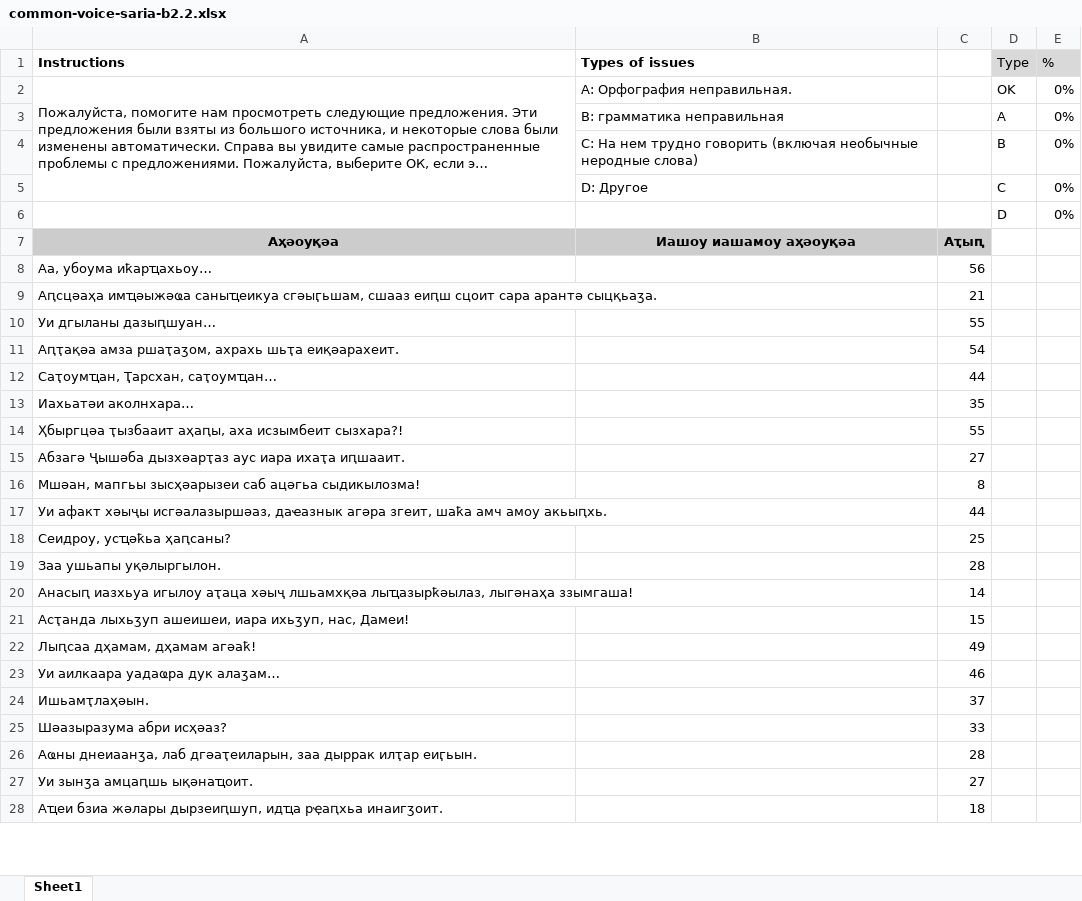
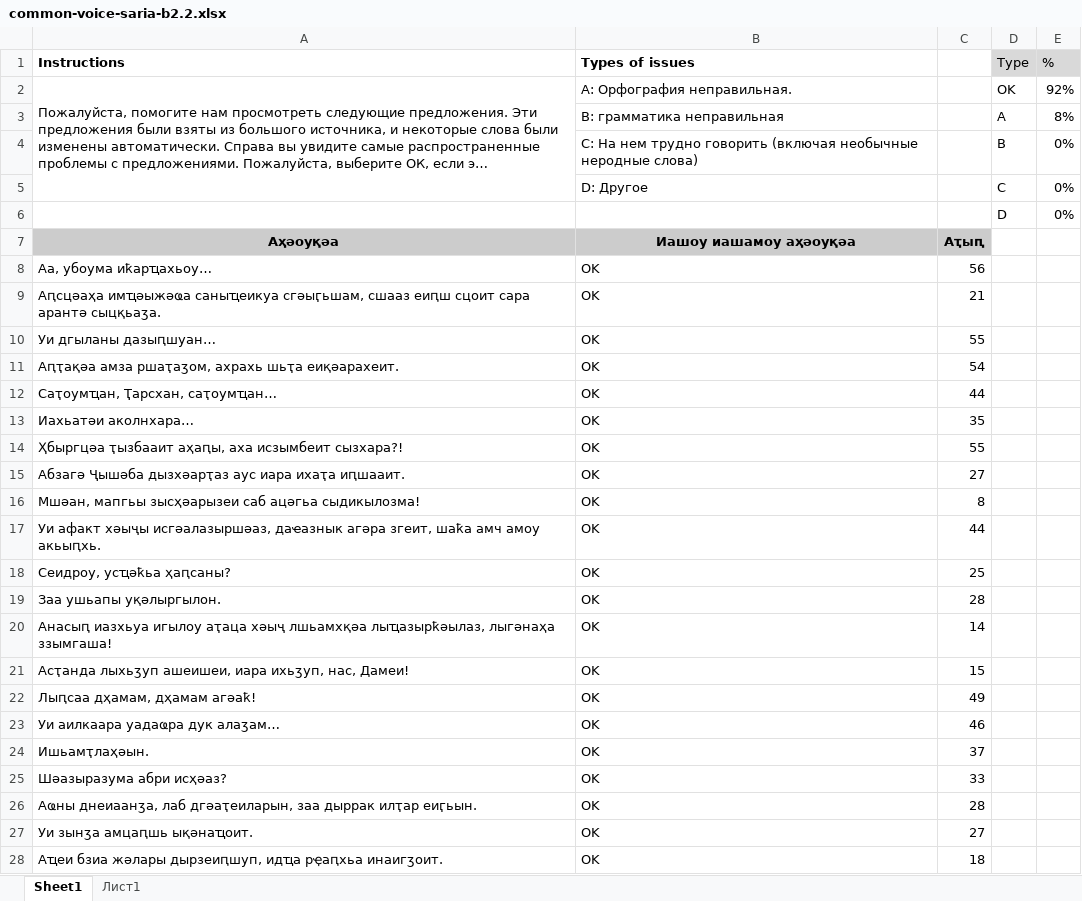
Before and after one commit to danielinux7/-0, an Excel workbook: астатистика/batch2/common-voice-saria-b2.2.xlsx, sheet Sheet1, drawn as a sheet; only a part is shown; long unchanged cells end in …; values as stored, in another font and other column widths than the file's, no borders; conditional formats not drawn; the diff covers the shown part only; the diff names each change by its address in the sheet, - before the commit and + after, or states it on an @@ line.

```diff
--- a/астатистика/batch2/common-voice-saria-b2.2.xlsx (sheet Sheet1)
+++ b/астатистика/batch2/common-voice-saria-b2.2.xlsx (sheet Sheet1)
+sheet tab: Лист1
-E2 (%): 0%
+E2 (%): 92%
-E3 (%): 0%
+E3 (%): 8%
-B8:B28 (Types of issues): (empty)
+B8:B28 (Types of issues): OK
```
Also changed, not shown: 479 edited cells elsewhere in this sheet, астатистика/batch2/common-voice-astanda-b2.2.xlsx.
